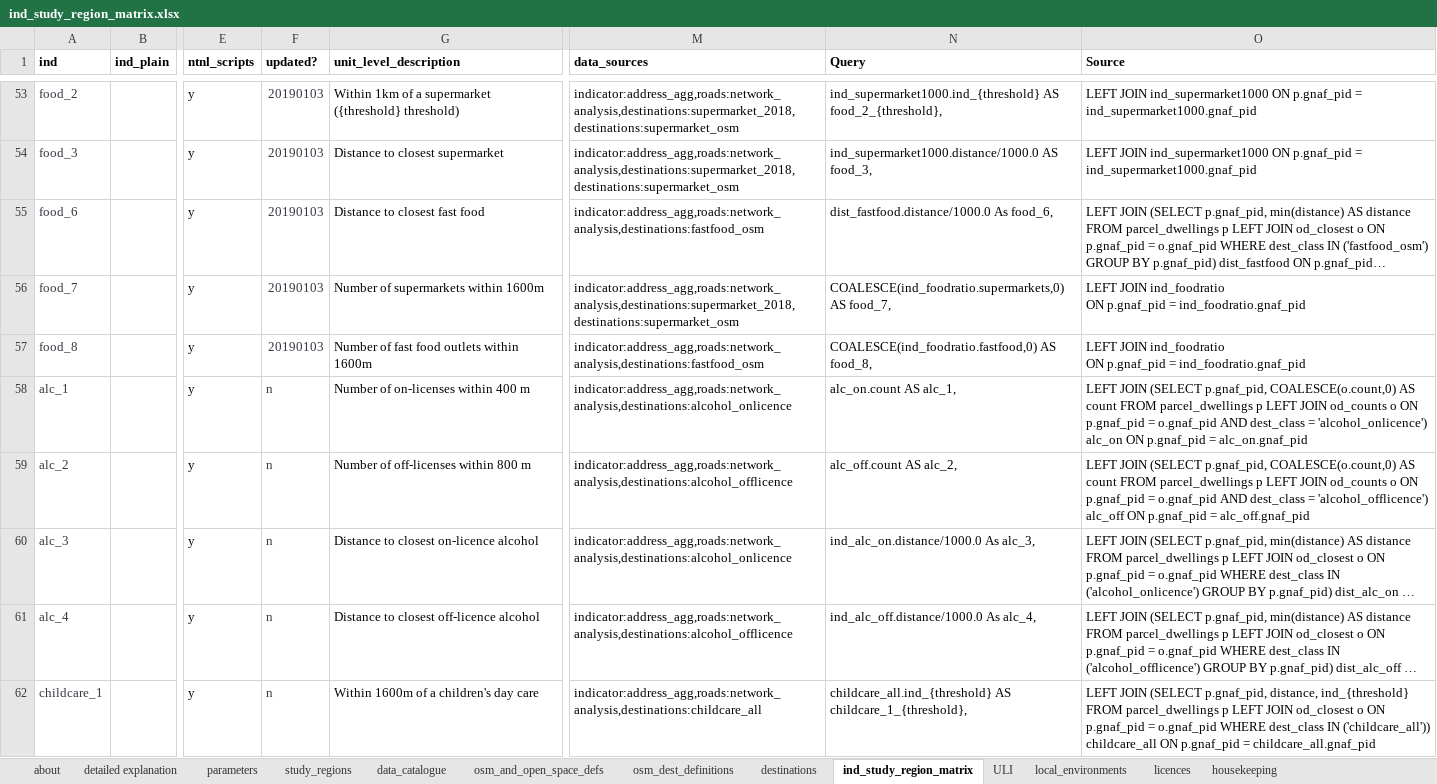
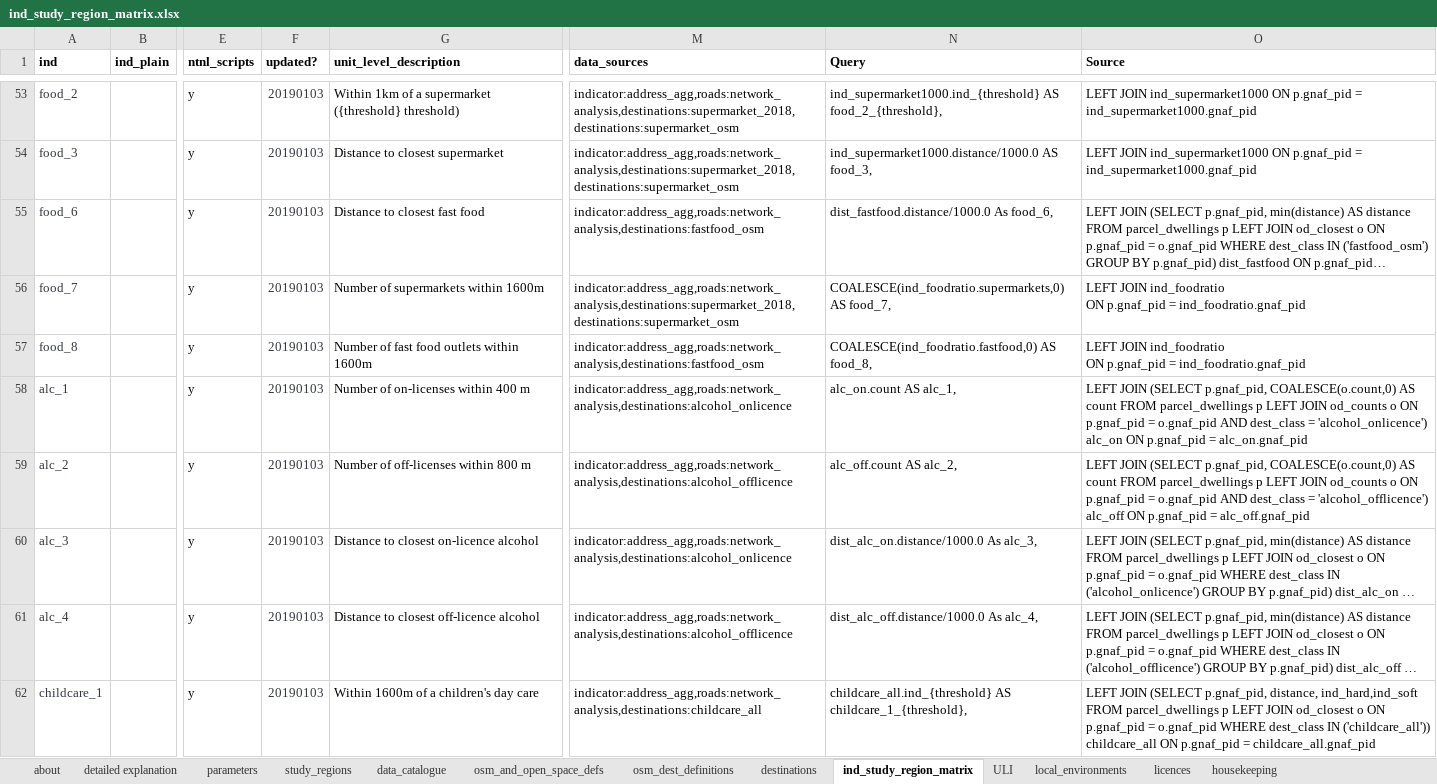
Before and after one commit to healthy-liveable-cities/australian-national-liveability-study, an Excel workbook: ind_study_region_matrix.xlsx, sheet ind_study_region_matrix, drawn as a sheet; only a part is shown, gaps mark what is left out; long unchanged cells end in …; values as stored, in another font and other column widths than the file's, no borders; the diff covers the shown part only; the diff names each change by its address in the sheet, - before the commit and + after, or states it on an @@ line.

```diff
--- a/ind_study_region_matrix.xlsx (sheet ind_study_region_matrix)
+++ b/ind_study_region_matrix.xlsx (sheet ind_study_region_matrix)
-F58:F62 (updated?): n
+F58:F62 (updated?): 20190103
-N60 (Query): ind_alc_on.distance/1000.0 As alc_3,
+N60 (Query): dist_alc_on.distance/1000.0 As alc_3,
-N61 (Query): ind_alc_off.distance/1000.0 As alc_4,
+N61 (Query): dist_alc_off.distance/1000.0 As alc_4,
-O62 (Source): …p.gnaf_pid, distance, ind_{threshold} FROM parcel_dwellings…
+O62 (Source): …p.gnaf_pid, distance, ind_hard,ind_soft FROM parcel_dwellings…
```
Also changed, not shown: 12 edited cells and cell formats elsewhere in this sheet.
